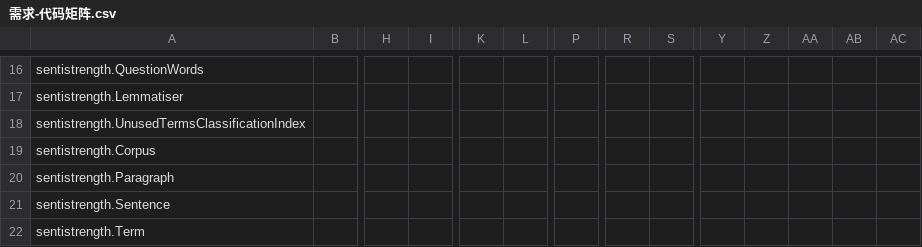
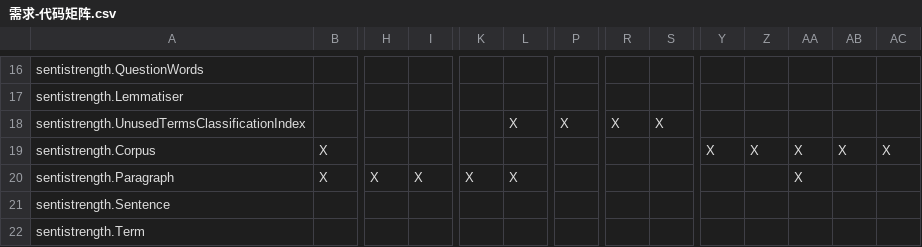
Before and after one commit to seedoilz/sentistrength, a CSV file: 需求-代码矩阵.csv, drawn as a sheet; only a part is shown, gaps mark what is left out; the diff covers the shown part only; the diff names each change by its address in the sheet, - before the commit and + after, or states it on an @@ line.

```diff
--- a/需求-代码矩阵.csv
+++ b/需求-代码矩阵.csv
-L18: (empty)
+L18: X
-P18: (empty)
+P18: X
-R18: (empty)
+R18: X
-S18: (empty)
+S18: X
-B19:B20: (empty)
+B19:B20: X
-Y19: (empty)
+Y19: X
-Z19: (empty)
+Z19: X
-AA19:AA20: (empty)
+AA19:AA20: X
-AB19: (empty)
+AB19: X
-AC19: (empty)
+AC19: X
-H20: (empty)
+H20: X
-I20: (empty)
+I20: X
-K20: (empty)
+K20: X
-L20: (empty)
+L20: X
```
Also changed, not shown: 5 edited cells elsewhere in this file, 1 other file.
